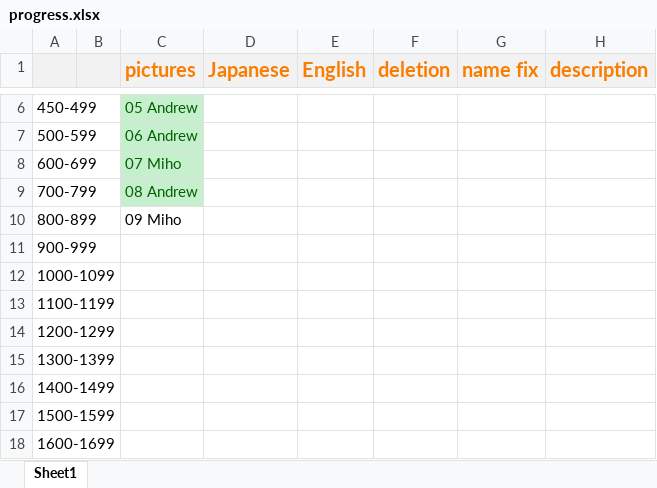
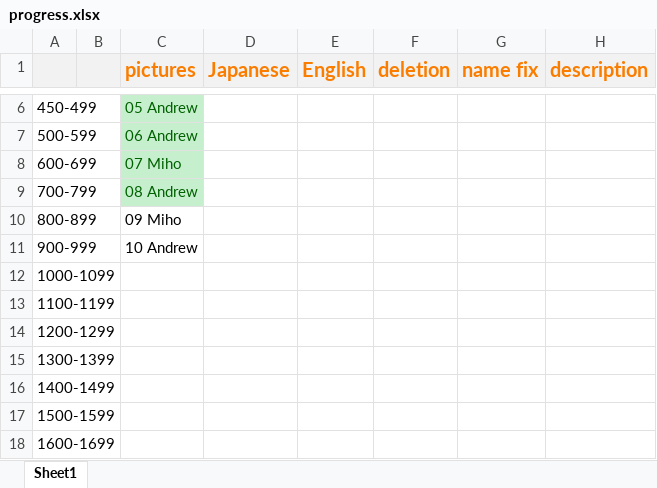
Before and after one commit to HartreeY/vindenatt.github.io, an Excel workbook: progress.xlsx, sheet Sheet1, drawn as a sheet; only a part is shown, gaps mark what is left out; values as stored, in another font and other column widths than the file's, no borders; the diff names each change by its address in the sheet, - before the commit and + after, or states it on an @@ line.

```diff
--- a/progress.xlsx (sheet Sheet1)
+++ b/progress.xlsx (sheet Sheet1)
-C11 (pictures): (empty)
+C11 (pictures): 10 Andrew
```
Also changed, not shown: 1 other file.
